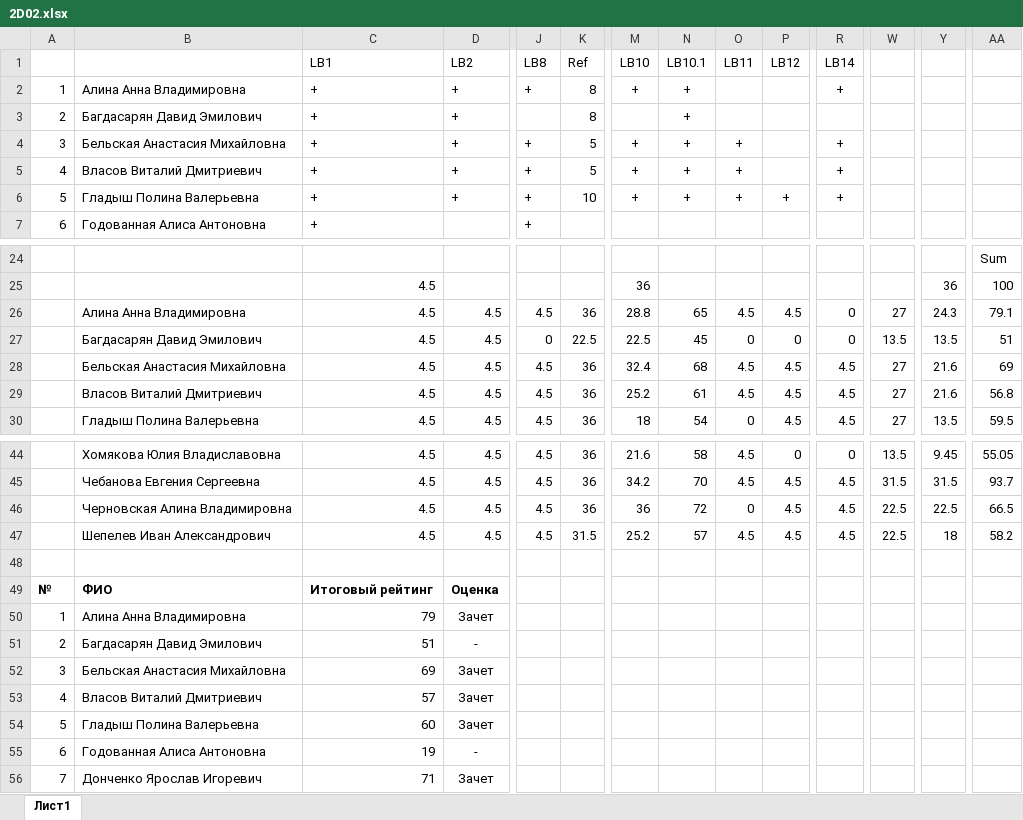
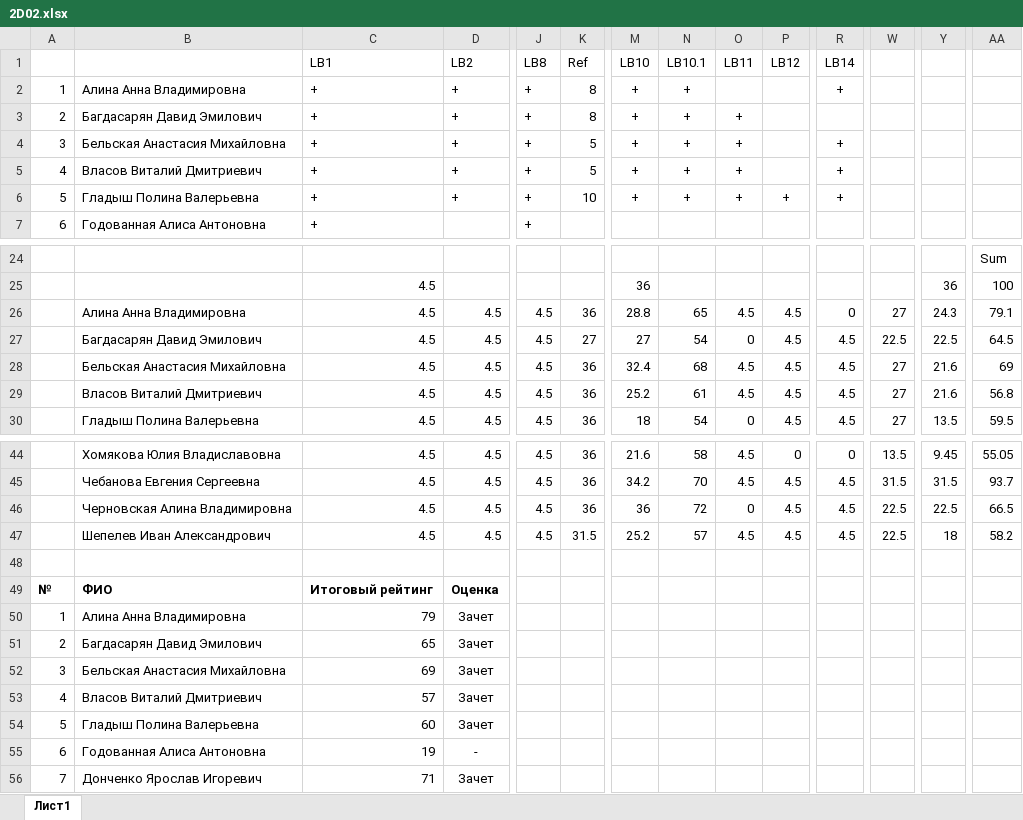
Before and after one commit to VChuzlov/Pascal-labs, an Excel workbook: 2021/scores/2D02/2D02.xlsx, sheet Лист1, drawn as a sheet; only a part is shown, gaps mark what is left out; values as stored, in another font and other column widths than the file's, no borders; the diff names each change by its address in the sheet, - before the commit and + after, or states it on an @@ line.

```diff
--- a/2021/scores/2D02/2D02.xlsx (sheet Лист1)
+++ b/2021/scores/2D02/2D02.xlsx (sheet Лист1)
-J3 (LB8): (empty)
+J3 (LB8): +
-M3 (LB10): (empty)
+M3 (LB10): +
-O3 (LB11): (empty)
+O3 (LB11): +
-J27 (LB8): 0
+J27 (LB8): 4.5
-K27 (Ref): 22.5
+K27 (Ref): 27
-M27 (LB10): 22.5
+M27 (LB10): 27
-N27 (LB10.1): 45
+N27 (LB10.1): 54
-P27 (LB12): 0
+P27 (LB12): 4.5
-R27 (LB14): 0
+R27 (LB14): 4.5
-W27: 13.5
+W27: 22.5
-Y27: 13.5
+Y27: 22.5
-AA27: 51
+AA27: 64.5
-C51 (LB1): 51
+C51 (LB1): 65
-D51 (LB2): -
+D51 (LB2): Зачет
```
Also changed, not shown: formulas that keep their value, 2021/scores/2D01/2D01.xlsx, 2021/scores/2D03/2D03.xlsx, 48 other files.
